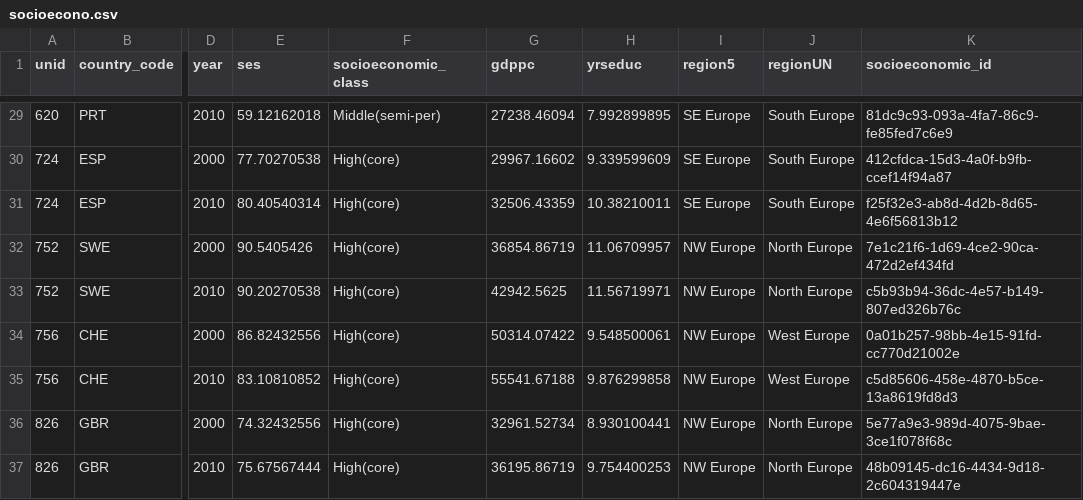
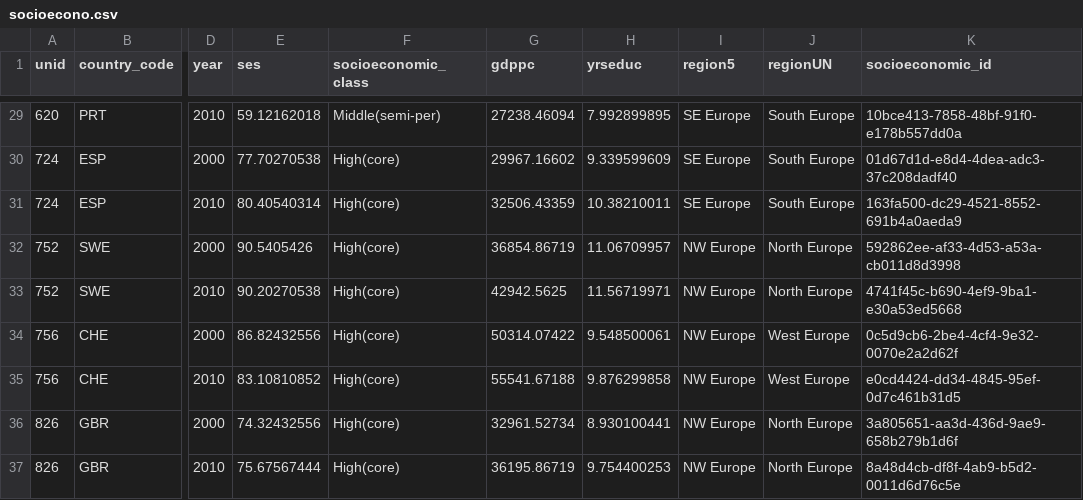
Before and after one commit to gitkeniwo/knowledge-engineering-course-project, a CSV file: Data/neo4j/socioecono.csv, drawn as a sheet; only a part is shown, gaps mark what is left out; the diff covers the shown part only; the diff names each change by its address in the sheet, - before the commit and + after, or states it on an @@ line.

```diff
--- a/Data/neo4j/socioecono.csv
+++ b/Data/neo4j/socioecono.csv
-K29 (socioeconomic_id): 81dc9c93-093a-4fa7-86c9-fe85fed7c6e9
+K29 (socioeconomic_id): 10bce413-7858-48bf-91f0-e178b557dd0a
-K30 (socioeconomic_id): 412cfdca-15d3-4a0f-b9fb-ccef14f94a87
+K30 (socioeconomic_id): 01d67d1d-e8d4-4dea-adc3-37c208dadf40
-K31 (socioeconomic_id): f25f32e3-ab8d-4d2b-8d65-4e6f56813b12
+K31 (socioeconomic_id): 163fa500-dc29-4521-8552-691b4a0aeda9
-K32 (socioeconomic_id): 7e1c21f6-1d69-4ce2-90ca-472d2ef434fd
+K32 (socioeconomic_id): 592862ee-af33-4d53-a53a-cb011d8d3998
-K33 (socioeconomic_id): c5b93b94-36dc-4e57-b149-807ed326b76c
+K33 (socioeconomic_id): 4741f45c-b690-4ef9-9ba1-e30a53ed5668
-K34 (socioeconomic_id): 0a01b257-98bb-4e15-91fd-cc770d21002e
+K34 (socioeconomic_id): 0c5d9cb6-2be4-4cf4-9e32-0070e2a2d62f
-K35 (socioeconomic_id): c5d85606-458e-4870-b5ce-13a8619fd8d3
+K35 (socioeconomic_id): e0cd4424-dd34-4845-95ef-0d7c461b31d5
-K36 (socioeconomic_id): 5e77a9e3-989d-4075-9bae-3ce1f078f68c
+K36 (socioeconomic_id): 3a805651-aa3d-436d-9ae9-658b279b1d6f
-K37 (socioeconomic_id): 48b09145-dc16-4434-9d18-2c604319447e
+K37 (socioeconomic_id): 8a48d4cb-df8f-4ab9-b5d2-0011d6d76c5e
```
Also changed, not shown: 27 edited cells elsewhere in this file, Data/neo4j/categories.csv, Data/neo4j/employment.csv, 5 other files.
